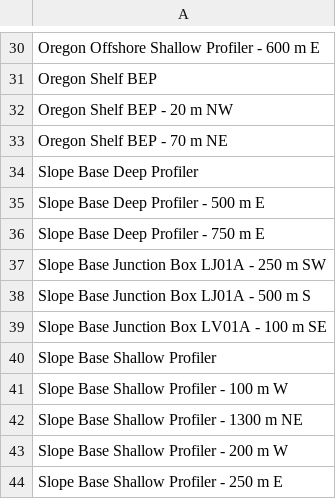
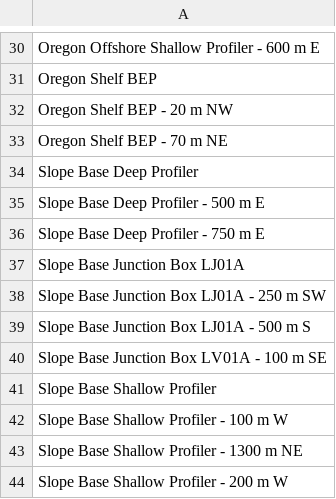
Before and after one commit to OOI-CabledArray/discreteSummaries, a CSV file: stationNames.csv, drawn as a sheet; only a part is shown, gaps mark what is left out; the shorter side is filled out with more unchanged rows.

```diff
--- a/stationNames.csv
+++ b/stationNames.csv
@@ -36,2 +36,3 @@ Slope Base Deep Profiler - 500 m E
 Slope Base Deep Profiler - 750 m E
+Slope Base Junction Box LJ01A
 Slope Base Junction Box LJ01A - 250 m SW
```
Also changed, not shown: Cabled-11_TN382_Discrete_Summary.csv, Cabled-9_RR1809-RR1812_Discrete_Summary.csv, 2 other files.
